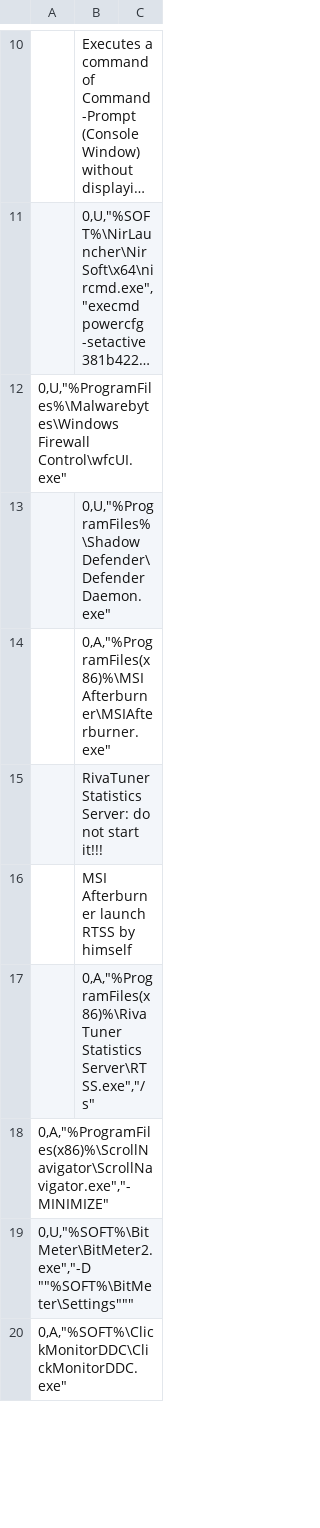
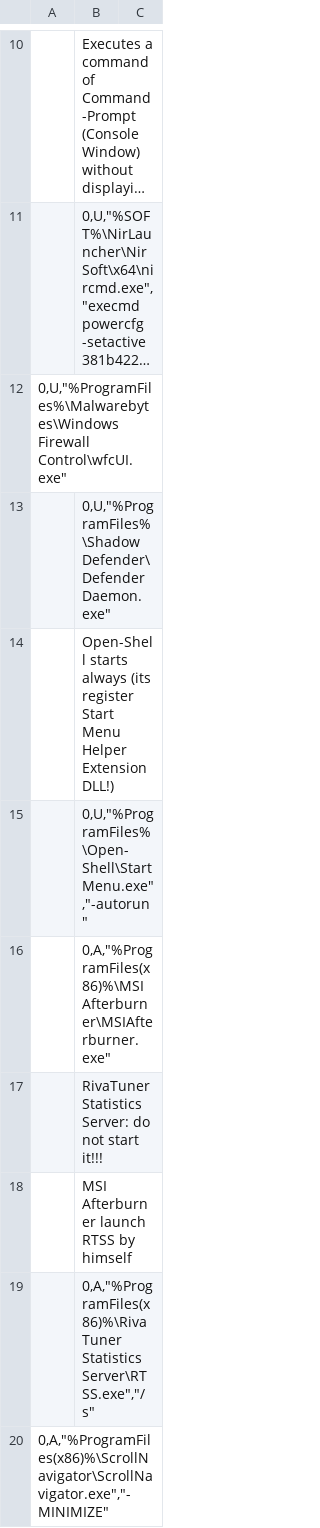
Before and after one commit to kyklish/AutoHotkeyScripts, a CSV file: AutoStart.csv, drawn as a sheet; only a part is shown, gaps mark what is left out; the shorter side is filled out with more unchanged rows; long unchanged cells end in …; the diff names each change by its address in the sheet, - before the commit and + after, or states it on an @@ line.

Commit message:
AutoStart.csv - add Open-Shell

```diff
--- a/AutoStart.csv
+++ b/AutoStart.csv
+row 14:  | Open-Shell starts always (its register Start Menu Helper Extension DLL!)
+row 15:  | 0,U,"%ProgramFiles%\Open-Shell\StartMenu.exe","-autorun"
```
